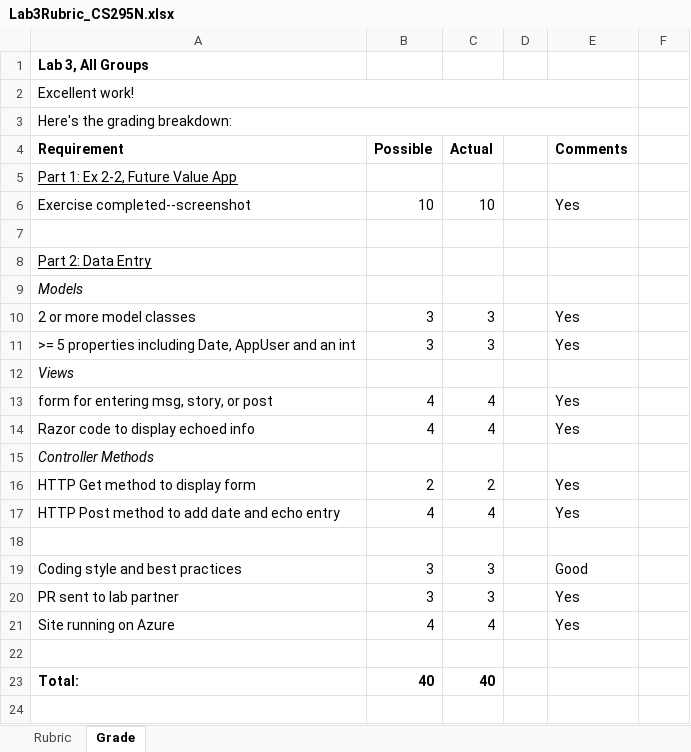
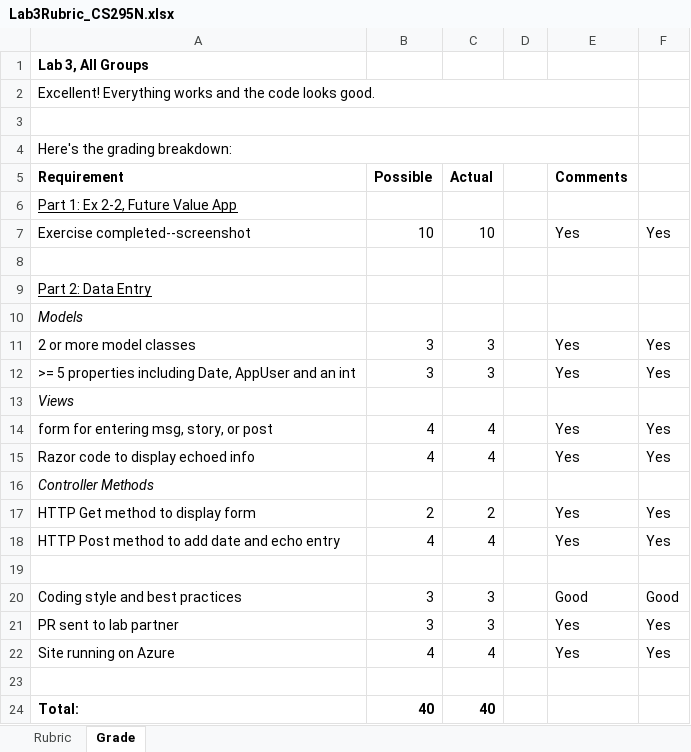
Before and after one commit to LCC-CIT/CS295N-CourseMaterials, an Excel workbook: Labs/Lab03/Lab3Rubric_CS295N.xlsx, sheet Grade, drawn as a sheet; values as stored, in another font and other column widths than the file's, no borders; addresses are those after the commit; the diff names each change by its address in the sheet, - before the commit and + after, or states it on an @@ line.

Commit message:
Update Lab3Rubric_CS295N.xlsx

```diff
--- a/Labs/Lab03/Lab3Rubric_CS295N.xlsx (sheet Grade)
+++ b/Labs/Lab03/Lab3Rubric_CS295N.xlsx (sheet Grade)
-A2 (Requirement): Excellent work!
+A2 (Requirement): Excellent! Everything works and the code looks good.
+row 3: (empty)
-F7: (empty)
+F7: Yes
-F11:F12: (empty)
+F11:F12: Yes
-F14:F15: (empty)
+F14:F15: Yes
-F17:F18: (empty)
+F17:F18: Yes
-F20: (empty)
+F20: Good
-F21:F22: (empty)
+F21:F22: Yes
```
